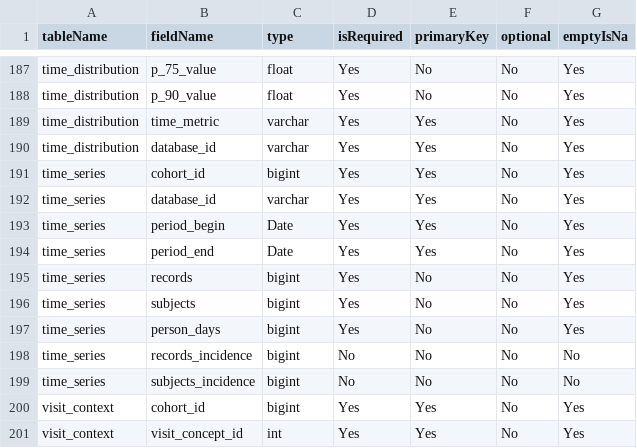
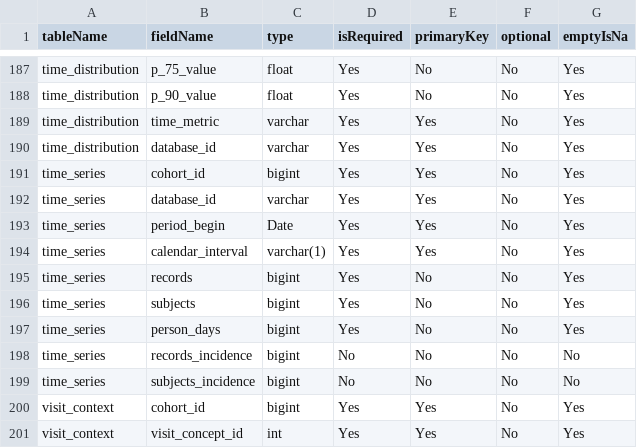
Before and after one commit to OHDSI/CohortDiagnostics, a CSV file: inst/settings/resultsDataModelSpecification.csv, drawn as a sheet; only a part is shown, gaps mark what is left out.

```diff
--- a/inst/settings/resultsDataModelSpecification.csv
+++ b/inst/settings/resultsDataModelSpecification.csv
@@ -193,3 +193,3 @@ time_series,database_id,varchar,Yes,Yes,No,Yes
 time_series,period_begin,Date,Yes,Yes,No,Yes
-time_series,period_end,Date,Yes,Yes,No,Yes
+time_series,calendar_interval,varchar(1),Yes,Yes,No,Yes
 time_series,records,bigint,Yes,No,No,Yes
```
Also changed, not shown: inst/shiny/DiagnosticsExplorer/resultsDataModelSpecification.csv, 7 other files.
